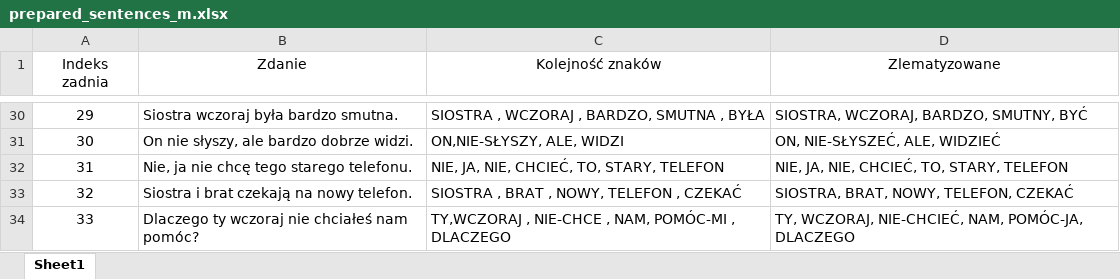
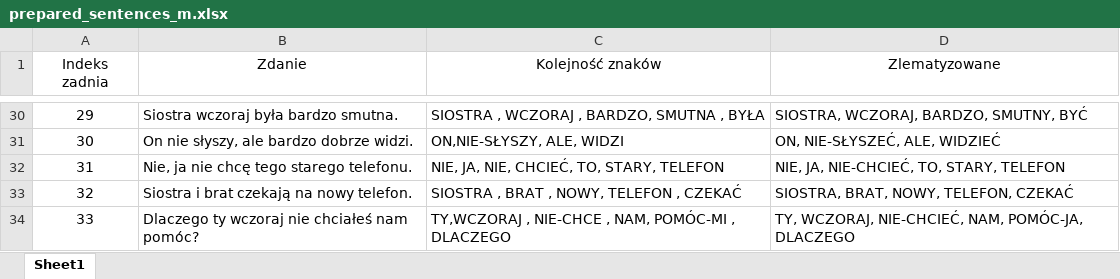
Before and after one commit to PJMatch/Dataset, an Excel workbook: Sentences/prepared_sentences_m.xlsx, sheet Sheet1, drawn as a sheet; only a part is shown, gaps mark what is left out; values as stored, in another font and other column widths than the file's, no borders; the diff names each change by its address in the sheet, - before the commit and + after, or states it on an @@ line.

Commit message:
Small changes in prepared_sentences_m.xlsx

```diff
--- a/Sentences/prepared_sentences_m.xlsx (sheet Sheet1)
+++ b/Sentences/prepared_sentences_m.xlsx (sheet Sheet1)
-D32 (Zlematyzowane): NIE, JA, NIE, CHCIEĆ, TO, STARY, TELEFON
+D32 (Zlematyzowane): NIE, JA, NIE-CHCIEĆ, TO, STARY, TELEFON
```
